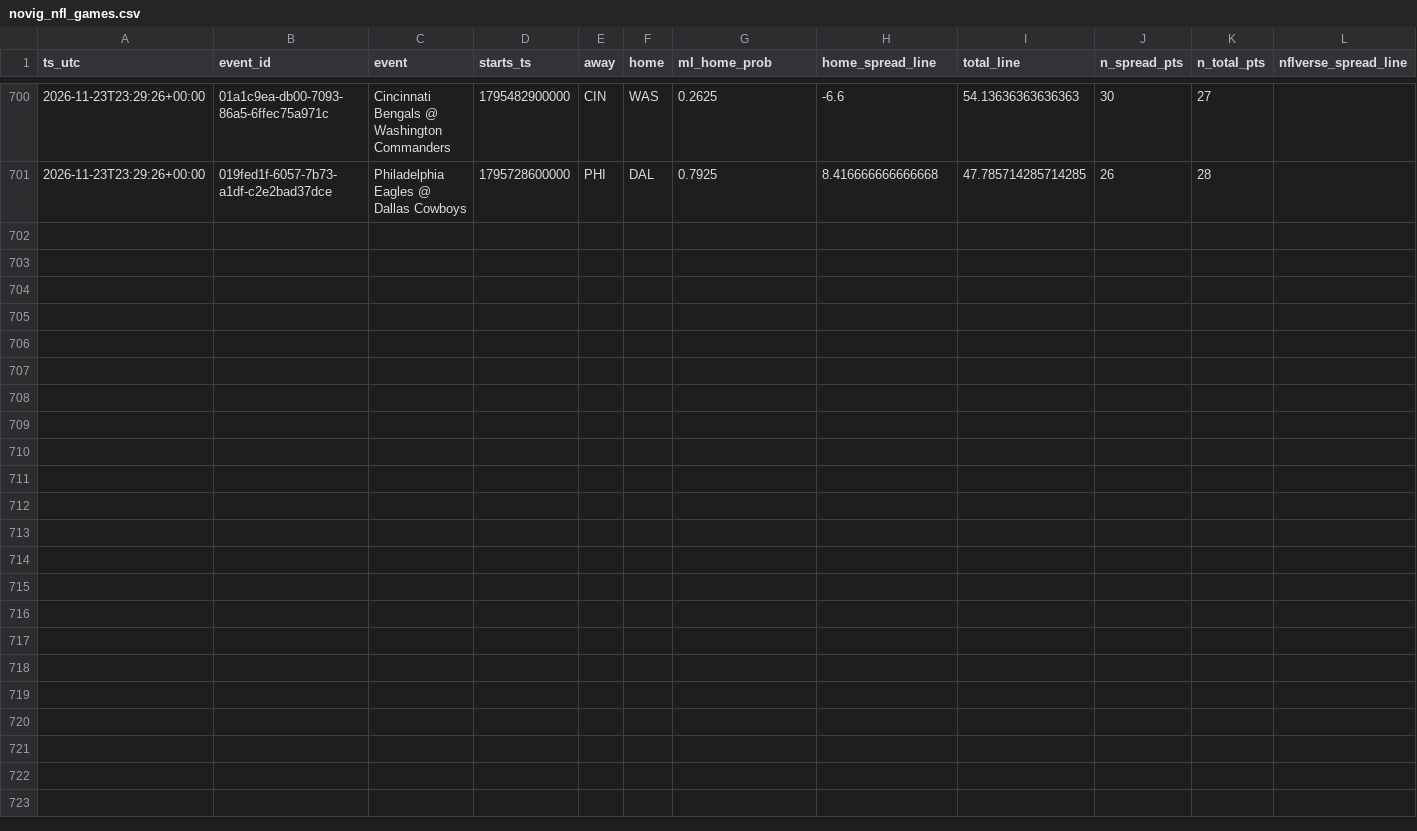
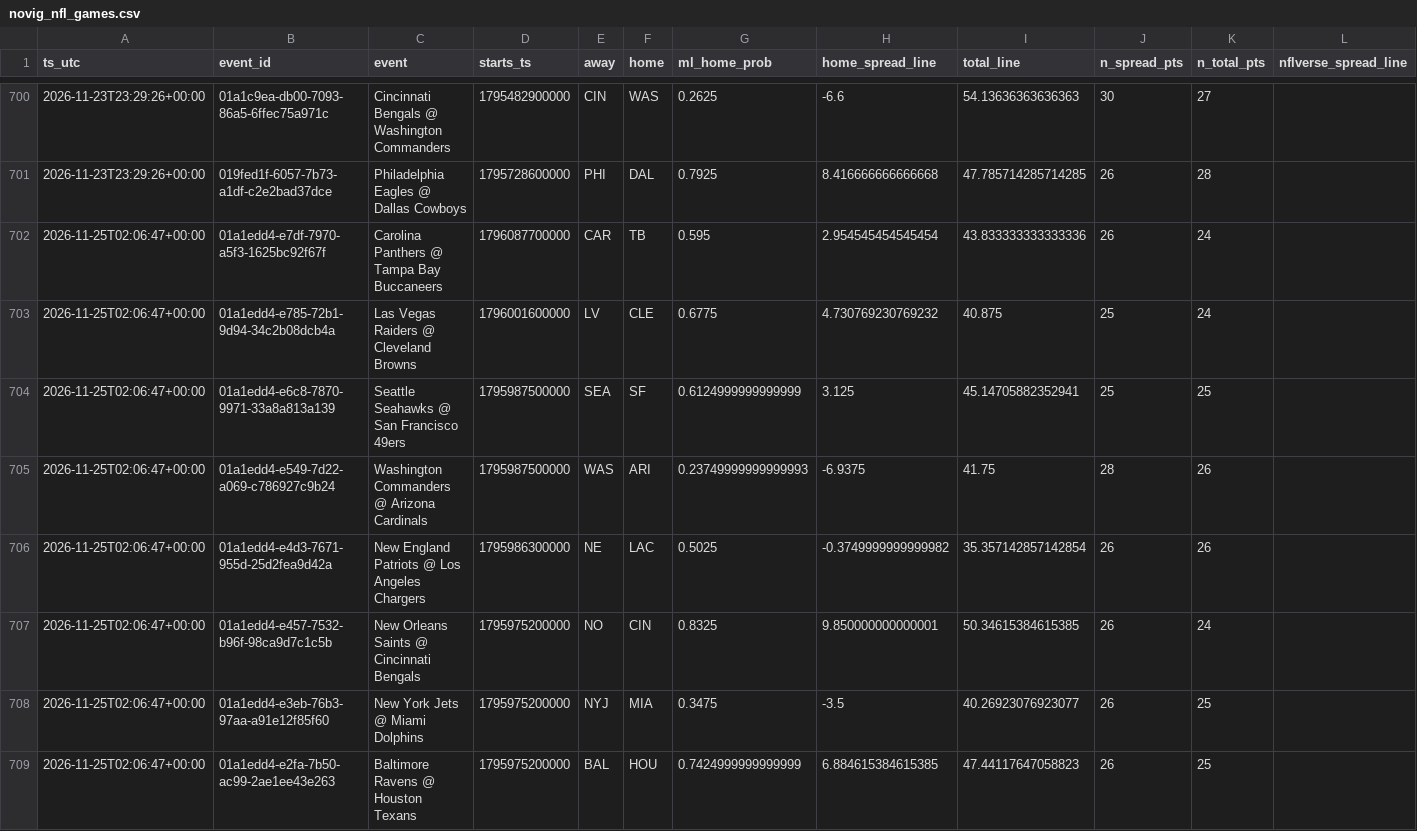
Before and after one commit to bmartinez83/nfl-cfb, a CSV file: outputs/novig_nfl_games.csv, drawn as a sheet; only a part is shown, gaps mark what is left out; rows hold the shown columns only; the diff covers the shown part only; the diff names each change by its address in the sheet, - before the commit and + after, or states it on an @@ line.

Commit message:
novig snapshot 2026-11-25T02:06:54Z

```diff
--- a/outputs/novig_nfl_games.csv
+++ b/outputs/novig_nfl_games.csv
+row 702: 2026-11-25T02:06:47+00:00 | 01a1edd4-e7df-7970-a5f3-1625bc92f67f | Carolina Panthers @ Tampa Bay Buccaneers | 1796087700000 | CAR | TB | 0.595 | 2.954545454545454 | 43.833333333333336 | 26 | 24
+row 703: 2026-11-25T02:06:47+00:00 | 01a1edd4-e785-72b1-9d94-34c2b08dcb4a | Las Vegas Raiders @ Cleveland Browns | 1796001600000 | LV | CLE | 0.6775 | 4.730769230769232 | 40.875 | 25 | 24
+row 704: 2026-11-25T02:06:47+00:00 | 01a1edd4-e6c8-7870-9971-33a8a813a139 | Seattle Seahawks @ San Francisco 49ers | 1795987500000 | SEA | SF | 0.6124999999999999 | 3.125 | 45.14705882352941 | 25 | 25
+row 705: 2026-11-25T02:06:47+00:00 | 01a1edd4-e549-7d22-a069-c786927c9b24 | Washington Commanders @ Arizona Cardinals | 1795987500000 | WAS | ARI | 0.23749999999999993 | -6.9375 | 41.75 | 28 | 26
+row 706: 2026-11-25T02:06:47+00:00 | 01a1edd4-e4d3-7671-955d-25d2fea9d42a | New England Patriots @ Los Angeles Chargers | 1795986300000 | NE | LAC | 0.5025 | -0.3749999999999982 | 35.357142857142854 | 26 | 26
+row 707: 2026-11-25T02:06:47+00:00 | 01a1edd4-e457-7532-b96f-98ca9d7c1c5b | New Orleans Saints @ Cincinnati Bengals | 1795975200000 | NO | CIN | 0.8325 | 9.850000000000001 | 50.34615384615385 | 26 | 24
+row 708: 2026-11-25T02:06:47+00:00 | 01a1edd4-e3eb-76b3-97aa-a91e12f85f60 | New York Jets @ Miami Dolphins | 1795975200000 | NYJ | MIA | 0.3475 | -3.5 | 40.26923076923077 | 26 | 25
+row 709: 2026-11-25T02:06:47+00:00 | 01a1edd4-e2fa-7b50-ac99-2ae1ee43e263 | Baltimore Ravens @ Houston Texans | 1795975200000 | BAL | HOU | 0.7424999999999999 | 6.884615384615385 | 47.44117647058823 | 26 | 25
```
Also changed, not shown: 8 added rows elsewhere in this file.
